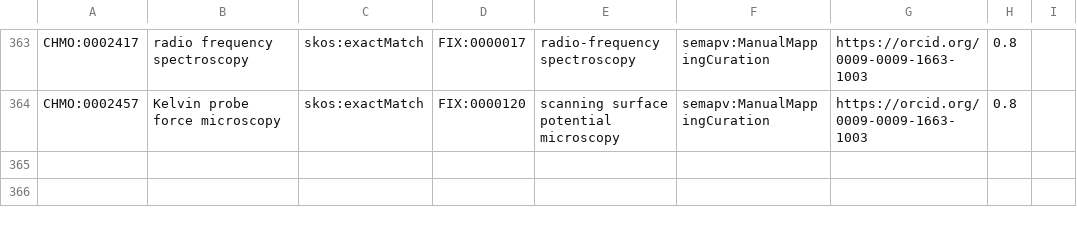
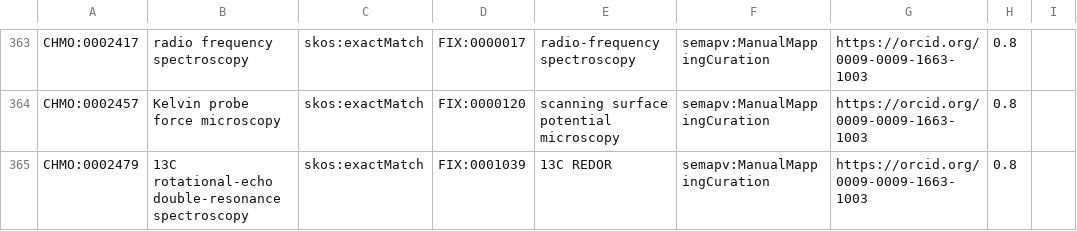
Before and after one commit to NFDI4Chem/rsc-cmo, a TSV file: src/mappings/fix-mappings.tsv, drawn as a sheet; only a part is shown, gaps mark what is left out; the diff names each change by its address in the sheet, - before the commit and + after, or states it on an @@ line.

Commit message:
Added CHMO:0002479 to fix mapping

```diff
--- a/src/mappings/fix-mappings.tsv
+++ b/src/mappings/fix-mappings.tsv
+row 365: CHMO:0002479 | 13C rotational-echo double-resonance spectroscopy | skos:exactMatch | FIX:0001039 | 13C REDOR | semapv:ManualMappingCuration | https://orcid.org/0009-0009-1663-1003 | 0.8
```
